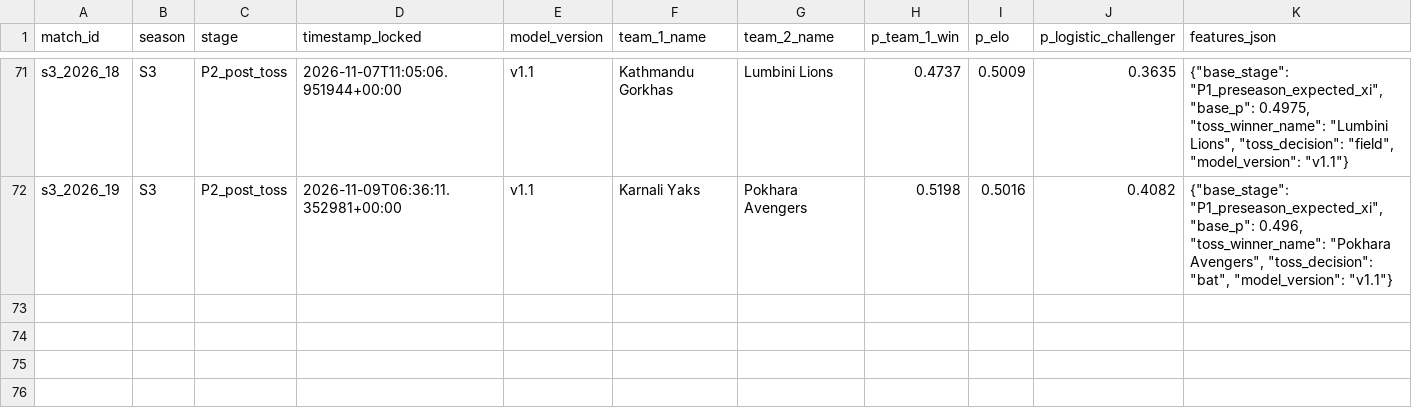
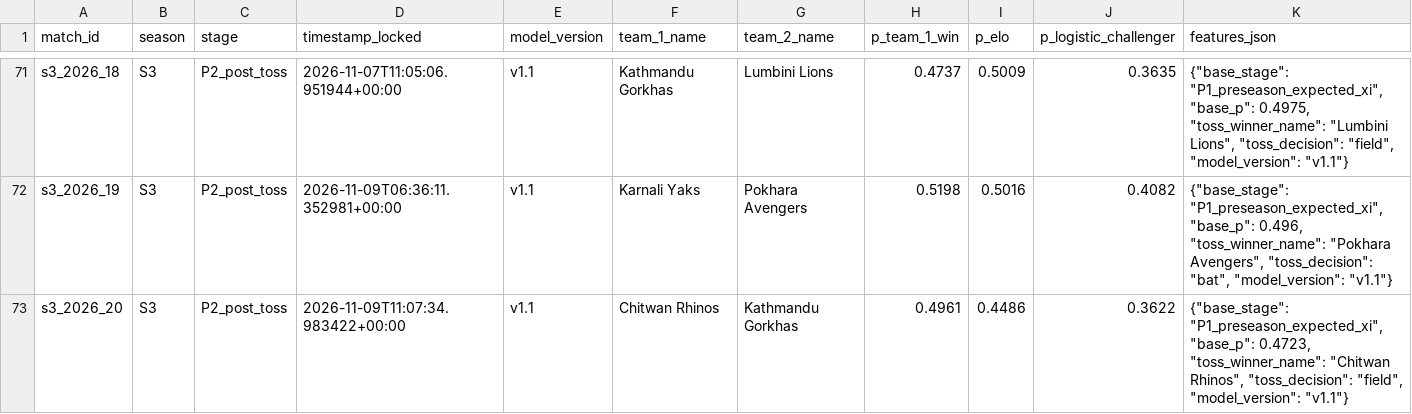
Before and after one commit to Dikshant-Neupane/CricNepal, a CSV file: data/predictions/frozen_log.csv, drawn as a sheet; only a part is shown, gaps mark what is left out; the diff names each change by its address in the sheet, - before the commit and + after, or states it on an @@ line.

Commit message:
data: lock Match 20 post-toss predictions (Chitwan 0.4961; Chitwan won toss, field)

```diff
--- a/data/predictions/frozen_log.csv
+++ b/data/predictions/frozen_log.csv
+row 73: s3_2026_20 | S3 | P2_post_toss | 2026-11-09T11:07:34.983422+00:00 | v1.1 | Chitwan Rhinos | Kathmandu Gorkhas | 0.4961 | 0.4486 | 0.3622 | {"base_stage": "P1_preseason_expected_xi", "base_p": 0.4723, "toss_winner_name": "Chitwan Rhinos", "toss_decision": "field", "model_version": "v1.1"}
```
Also changed, not shown: 2 other files.
